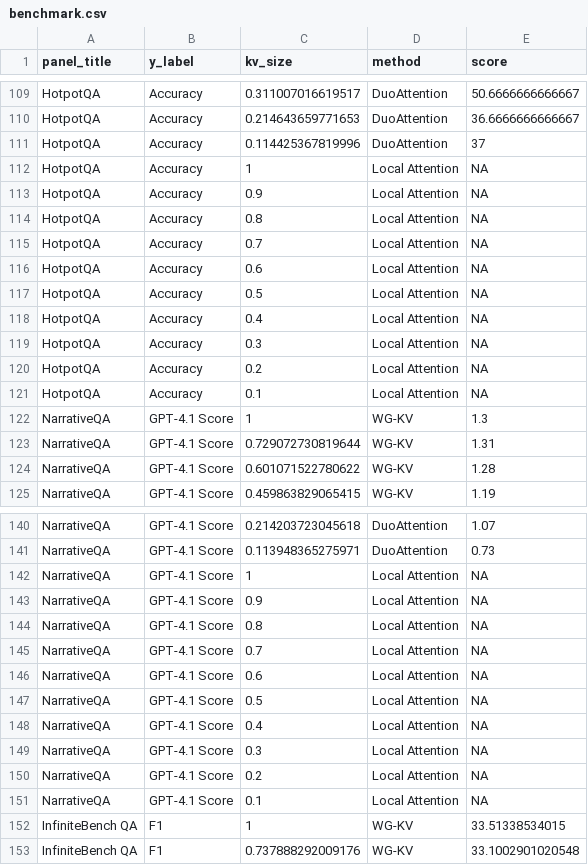
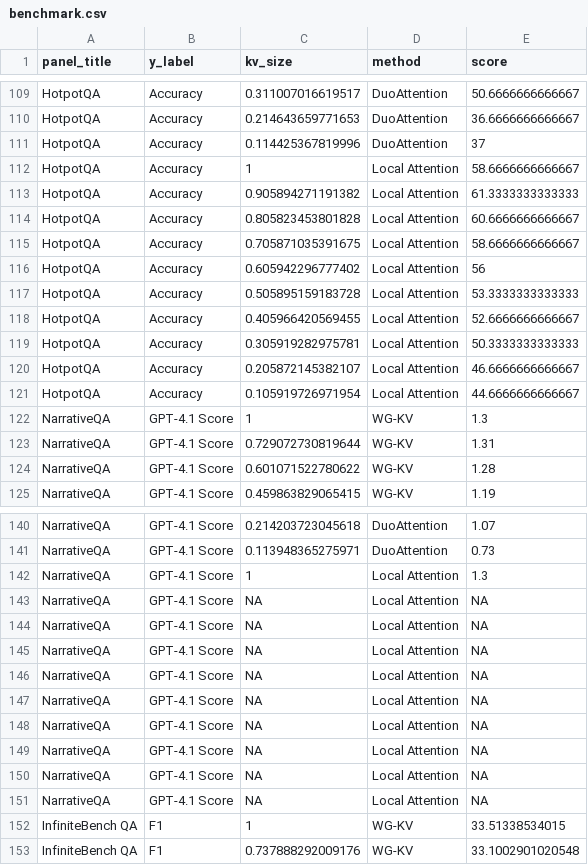
Before and after one commit to lashhw/llama-sparse-figures, a CSV file: data/benchmark.csv, drawn as a sheet; only a part is shown, gaps mark what is left out; the diff covers the shown part only.

```diff
--- a/data/benchmark.csv
+++ b/data/benchmark.csv
@@ -111,12 +111,12 @@ HotpotQA,Accuracy,0.214643659771653,DuoAttention,36.6666666666667
 HotpotQA,Accuracy,0.114425367819996,DuoAttention,37
-HotpotQA,Accuracy,1,Local Attention,NA
-HotpotQA,Accuracy,0.9,Local Attention,NA
-HotpotQA,Accuracy,0.8,Local Attention,NA
-HotpotQA,Accuracy,0.7,Local Attention,NA
-HotpotQA,Accuracy,0.6,Local Attention,NA
-HotpotQA,Accuracy,0.5,Local Attention,NA
-HotpotQA,Accuracy,0.4,Local Attention,NA
-HotpotQA,Accuracy,0.3,Local Attention,NA
-HotpotQA,Accuracy,0.2,Local Attention,NA
-HotpotQA,Accuracy,0.1,Local Attention,NA
+HotpotQA,Accuracy,1,Local Attention,58.6666666666667
+HotpotQA,Accuracy,0.905894271191382,Local Attention,61.3333333333333
+HotpotQA,Accuracy,0.805823453801828,Local Attention,60.6666666666667
+HotpotQA,Accuracy,0.705871035391675,Local Attention,58.6666666666667
+HotpotQA,Accuracy,0.605942296777402,Local Attention,56
+HotpotQA,Accuracy,0.505895159183728,Local Attention,53.3333333333333
+HotpotQA,Accuracy,0.405966420569455,Local Attention,52.6666666666667
+HotpotQA,Accuracy,0.305919282975781,Local Attention,50.3333333333333
+HotpotQA,Accuracy,0.205872145382107,Local Attention,46.6666666666667
+HotpotQA,Accuracy,0.105919726971954,Local Attention,44.6666666666667
 NarrativeQA,GPT-4.1 Score,1,WG-KV,1.3
@@ -141,12 +141,12 @@ NarrativeQA,GPT-4.1 Score,0.214203723045618,DuoAttention,1.07
 NarrativeQA,GPT-4.1 Score,0.113948365275971,DuoAttention,0.73
-NarrativeQA,GPT-4.1 Score,1,Local Attention,NA
-NarrativeQA,GPT-4.1 Score,0.9,Local Attention,NA
-NarrativeQA,GPT-4.1 Score,0.8,Local Attention,NA
-NarrativeQA,GPT-4.1 Score,0.7,Local Attention,NA
-NarrativeQA,GPT-4.1 Score,0.6,Local Attention,NA
-NarrativeQA,GPT-4.1 Score,0.5,Local Attention,NA
-NarrativeQA,GPT-4.1 Score,0.4,Local Attention,NA
-NarrativeQA,GPT-4.1 Score,0.3,Local Attention,NA
-NarrativeQA,GPT-4.1 Score,0.2,Local Attention,NA
-NarrativeQA,GPT-4.1 Score,0.1,Local Attention,NA
+NarrativeQA,GPT-4.1 Score,1,Local Attention,1.3
+NarrativeQA,GPT-4.1 Score,NA,Local Attention,NA
+NarrativeQA,GPT-4.1 Score,NA,Local Attention,NA
+NarrativeQA,GPT-4.1 Score,NA,Local Attention,NA
+NarrativeQA,GPT-4.1 Score,NA,Local Attention,NA
+NarrativeQA,GPT-4.1 Score,NA,Local Attention,NA
+NarrativeQA,GPT-4.1 Score,NA,Local Attention,NA
+NarrativeQA,GPT-4.1 Score,NA,Local Attention,NA
+NarrativeQA,GPT-4.1 Score,NA,Local Attention,NA
+NarrativeQA,GPT-4.1 Score,NA,Local Attention,NA
 InfiniteBench QA,F1,1,WG-KV,33.51338534015
```
Also changed, not shown: 163 edited cells elsewhere in this file, 2 other files.
